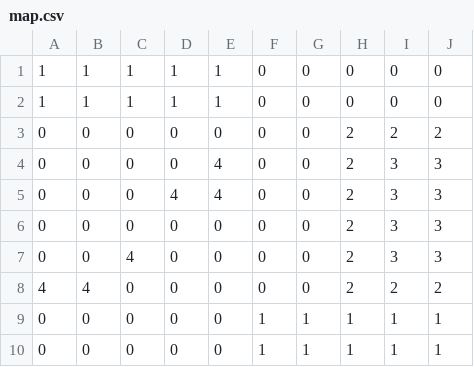
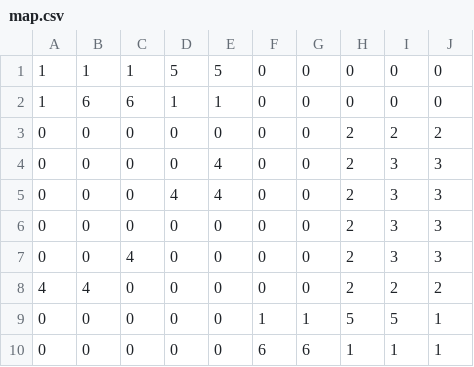
Before and after one commit to franckmoot/mootheryboutaleb, a CSV file: res/map.csv, drawn as a sheet.

```diff
--- a/res/map.csv
+++ b/res/map.csv
@@ -1,3 +1,3 @@
-1,1,1,1,1,0,0,0,0,0
-1,1,1,1,1,0,0,0,0,0
+1,1,1,5,5,0,0,0,0,0
+1,6,6,1,1,0,0,0,0,0
 0,0,0,0,0,0,0,2,2,2
@@ -8,3 +8,3 @@
 4,4,0,0,0,0,0,2,2,2
-0,0,0,0,0,1,1,1,1,1
-0,0,0,0,0,1,1,1,1,1
+0,0,0,0,0,1,1,5,5,1
+0,0,0,0,0,6,6,1,1,1
```
Also changed, not shown: 3 other files.
